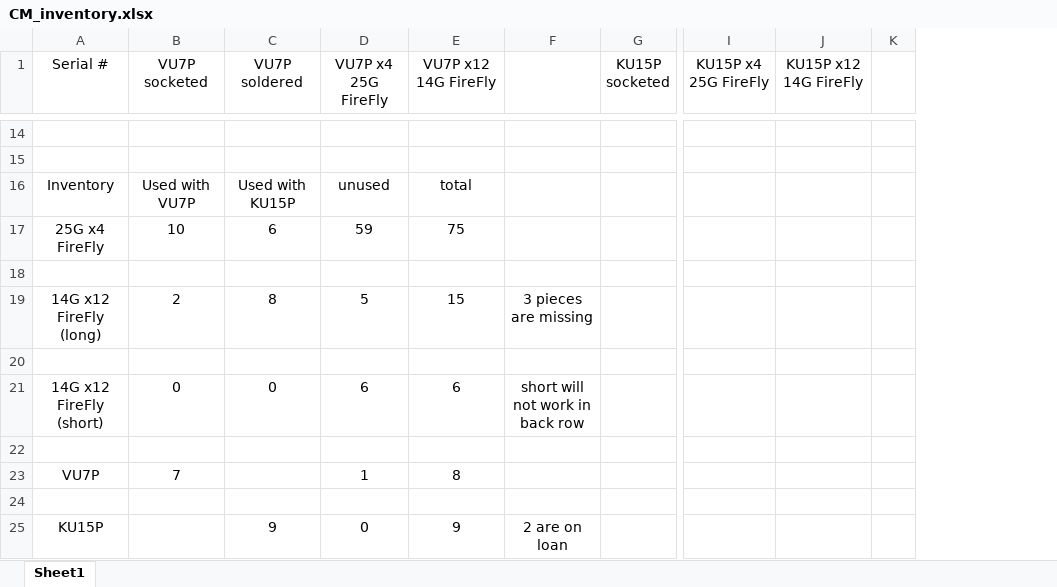
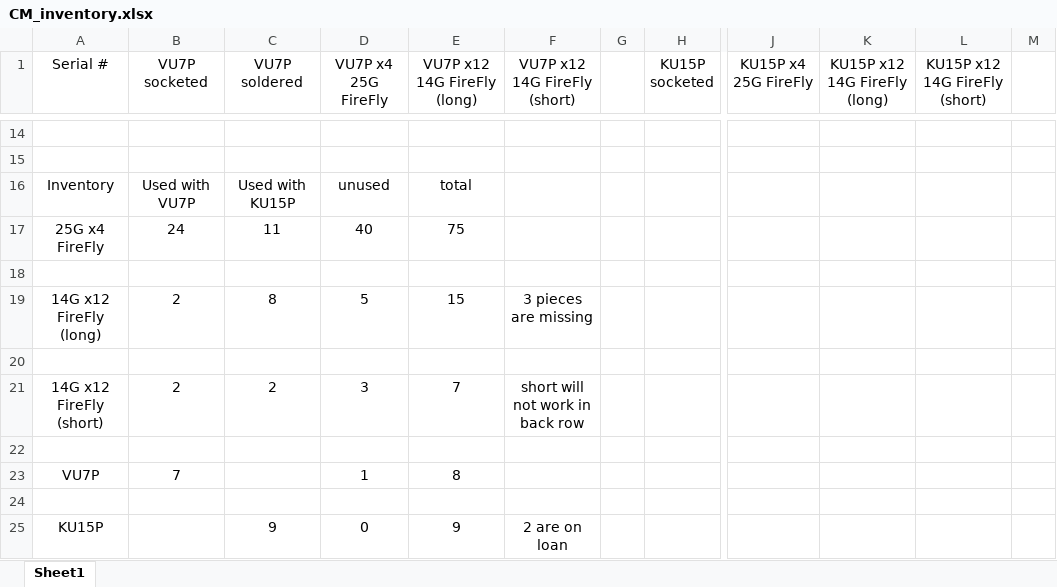
Before and after one commit to apollo-lhc/Cornell_CM_Rev1_HW, an Excel workbook: Docs/CM_inventory.xlsx, sheet Sheet1, drawn as a sheet; only a part is shown, gaps mark what is left out; values as stored, in another font and other column widths than the file's, no borders; addresses are those after the commit; the diff covers the shown part only; the diff names each change by its address in the sheet, - before the commit and + after, or states it on an @@ line.

```diff
--- a/Docs/CM_inventory.xlsx (sheet Sheet1)
+++ b/Docs/CM_inventory.xlsx (sheet Sheet1)
+column G, empty
+column L (KU15P x12 14G FireFly (short)), empty
-E1: VU7P x12 14G FireFly
+E1: VU7P x12 14G FireFly (long)
-F1: (empty)
+F1: VU7P x12 14G FireFly (short)
-K1: KU15P x12 14G FireFly
+K1: KU15P x12 14G FireFly (long)
-B17 (VU7P socketed): 10
+B17 (VU7P socketed): 24
-C17 (VU7P soldered): 6
+C17 (VU7P soldered): 11
-D17 (VU7P x4 25G FireFly): 59
+D17 (VU7P x4 25G FireFly): 40
-B21 (VU7P socketed): 0
+B21 (VU7P socketed): 2
-C21 (VU7P soldered): 0
+C21 (VU7P soldered): 2
-D21 (VU7P x4 25G FireFly): 6
+D21 (VU7P x4 25G FireFly): 3
-E21 (VU7P x12 14G FireFly (long)): 6
+E21 (VU7P x12 14G FireFly (long)): 7
```
Also changed, not shown: 50 edited cells and cell formats elsewhere in this sheet, formulas that keep their value, 3 other files.
